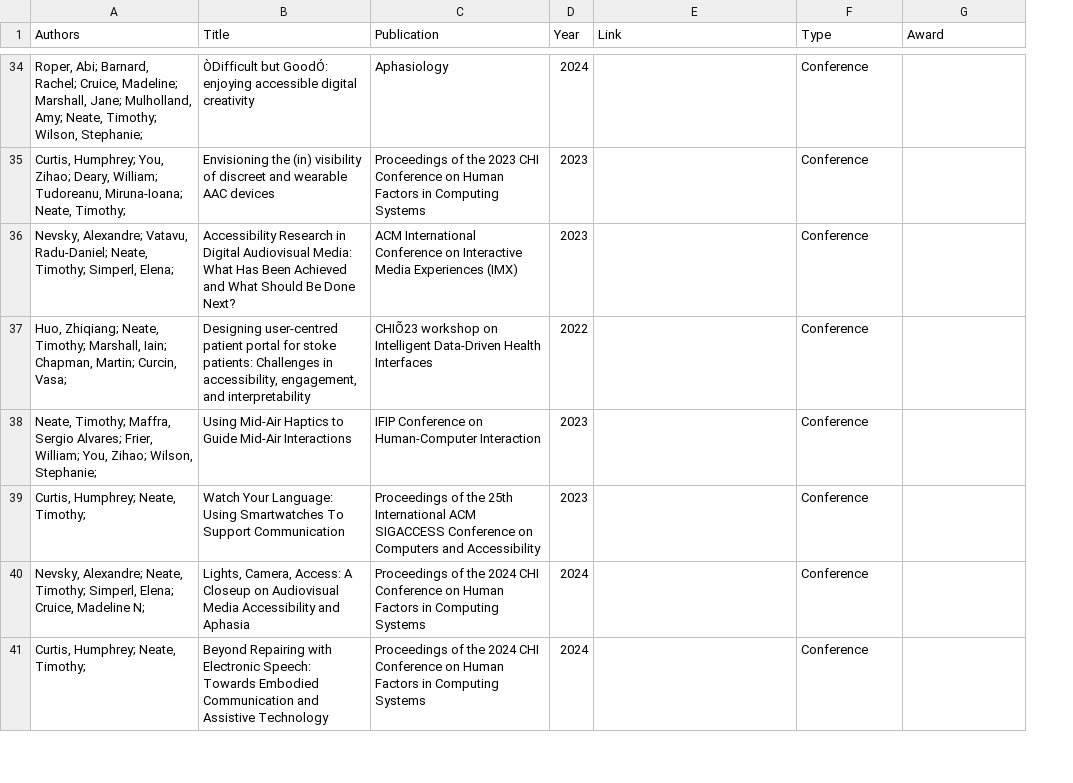
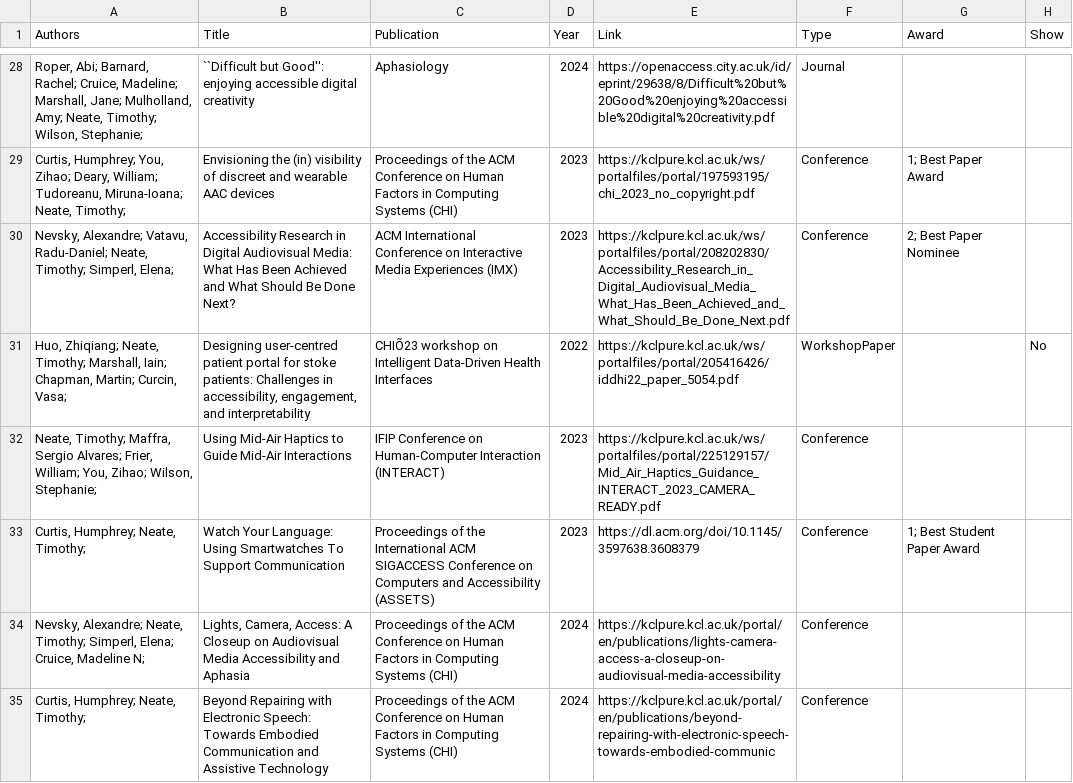
Before and after one commit to tdjneate/tdjneate.github.io, a CSV file: data/publications.csv, drawn as a sheet; only a part is shown, gaps mark what is left out; addresses are those after the commit; the diff covers the shown part only; the diff names each change by its address in the sheet, - before the commit and + after, or states it on an @@ line.

Commit message:
working paper parser with MVP formatting
Wrote js parser which takes data from a csv and populates the publications.html page. This now means that it is easier to add papers. These can be imported from scholar

```diff
--- a/data/publications.csv
+++ b/data/publications.csv
+column H (Show), row 31: No
-B28 (Title): ÒDifficult but GoodÓ: enjoying accessible…
+B28 (Title): ``Difficult but Good'': enjoying accessible…
-E28 (Link): (empty)
+E28 (Link): https://openaccess.city.ac.uk/id/eprint/29638/8/Difficult%20but%20Good%20enjoying%20accessible%20digital%20creativity.pdf
-F28 (Type): Conference
+F28 (Type): Journal
-C29 (Publication): …of the 2023 CHI Conference on Human Factors in Computing Systems
+C29 (Publication): …of the ACM Conference on Human Factors in Computing Systems (CHI)
-E29 (Link): (empty)
+E29 (Link): https://kclpure.kcl.ac.uk/ws/portalfiles/portal/197593195/chi_2023_no_copyright.pdf
-G29 (Award): (empty)
+G29 (Award): 1; Best Paper Award
-E30 (Link): (empty)
+E30 (Link): https://kclpure.kcl.ac.uk/ws/portalfiles/portal/208202830/Accessibility_Research_in_Digital_Audiovisual_Media_What_Has_Been_Achieved_and_What_Should_Be_Done_Next.pdf
-G30 (Award): (empty)
+G30 (Award): 2; Best Paper Nominee
-E31 (Link): (empty)
+E31 (Link): https://kclpure.kcl.ac.uk/ws/portalfiles/portal/205416426/iddhi22_paper_5054.pdf
-F31 (Type): Conference
+F31 (Type): WorkshopPaper
-C32 (Publication): …Human-Computer Interaction
+C32 (Publication): …Human-Computer Interaction (INTERACT)
-E32 (Link): (empty)
+E32 (Link): https://kclpure.kcl.ac.uk/ws/portalfiles/portal/225129157/Mid_Air_Haptics_Guidance_INTERACT_2023_CAMERA_READY.pdf
-C33 (Publication): …of the 25th International ACM SIGACCESS Conference on Computers and Accessibility
+C33 (Publication): …of the International ACM SIGACCESS Conference on Computers and Accessibility (ASSETS)
-E33 (Link): (empty)
+E33 (Link): https://dl.acm.org/doi/10.1145/3597638.3608379
-G33 (Award): (empty)
+G33 (Award): 1; Best Student Paper Award
-C34:C35 (Publication): …of the 2024 CHI Conference on Human Factors in Computing Systems
+C34:C35 (Publication): …of the ACM Conference on Human Factors in Computing Systems (CHI)
-E34 (Link): (empty)
+E34 (Link): https://kclpure.kcl.ac.uk/portal/en/publications/lights-camera-access-a-closeup-on-audiovisual-media-accessibility
-E35 (Link): (empty)
+E35 (Link): https://kclpure.kcl.ac.uk/portal/en/publications/beyond-repairing-with-electronic-speech-towards-embodied-communic
```
Also changed, not shown: 1 added row, 8 removed rows and 84 edited cells elsewhere in this file, 6 other files.
